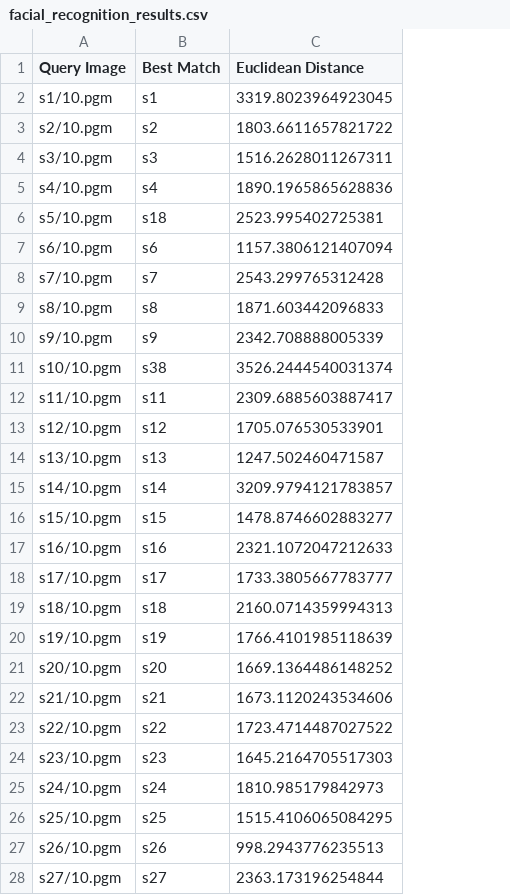
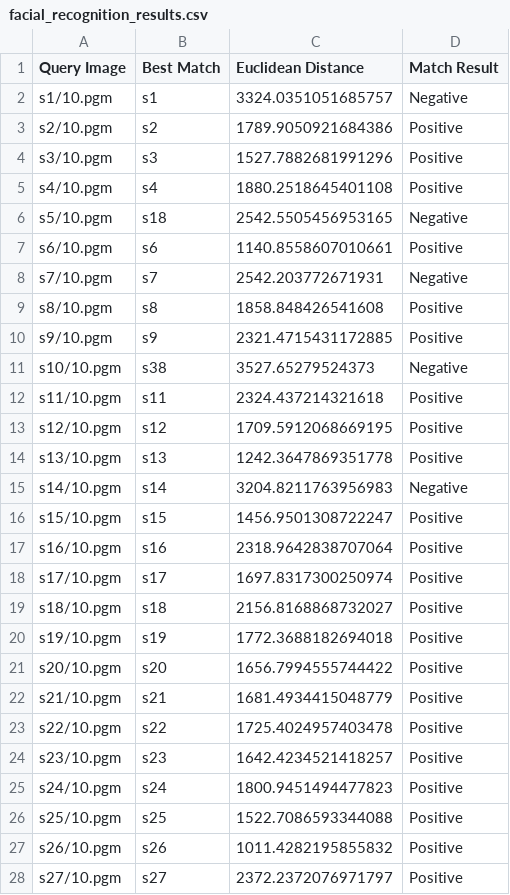
Before and after one commit to shiv3679/IDC409, a CSV file: image_processing/facial_recognition_results.csv, drawn as a sheet; only a part is shown; the diff covers the shown part only; the diff names each change by its address in the sheet, - before the commit and + after, or states it on an @@ line.

```diff
--- a/image_processing/facial_recognition_results.csv
+++ b/image_processing/facial_recognition_results.csv
+column D (Match Result), rows 2-28: Negative | Positive | Positive | Positive | Negative | Positive | Negative | Positive | Positive | Negative | Positive | Positive | Positive | Negative | Positive | Positive | Positive | Positive | Positive | Positive | Positive | Positive | Positive | Positive | Positive | Positive | Positive
-C2 (Euclidean Distance): 3319.8023964923045
+C2 (Euclidean Distance): 3324.0351051685757
-C3 (Euclidean Distance): 1803.6611657821722
+C3 (Euclidean Distance): 1789.9050921684386
-C4 (Euclidean Distance): 1516.2628011267311
+C4 (Euclidean Distance): 1527.7882681991296
-C5 (Euclidean Distance): 1890.1965865628836
+C5 (Euclidean Distance): 1880.2518645401108
-C6 (Euclidean Distance): 2523.995402725381
+C6 (Euclidean Distance): 2542.5505456953165
-C7 (Euclidean Distance): 1157.3806121407094
+C7 (Euclidean Distance): 1140.8558607010661
-C8 (Euclidean Distance): 2543.299765312428
+C8 (Euclidean Distance): 2542.203772671931
-C9 (Euclidean Distance): 1871.603442096833
+C9 (Euclidean Distance): 1858.848426541608
-C10 (Euclidean Distance): 2342.708888005339
+C10 (Euclidean Distance): 2321.4715431172885
-C11 (Euclidean Distance): 3526.2444540031374
+C11 (Euclidean Distance): 3527.65279524373
-C12 (Euclidean Distance): 2309.6885603887417
+C12 (Euclidean Distance): 2324.437214321618
-C13 (Euclidean Distance): 1705.076530533901
+C13 (Euclidean Distance): 1709.5912068669195
-C14 (Euclidean Distance): 1247.502460471587
+C14 (Euclidean Distance): 1242.3647869351778
-C15 (Euclidean Distance): 3209.9794121783857
+C15 (Euclidean Distance): 3204.8211763956983
-C16 (Euclidean Distance): 1478.8746602883277
+C16 (Euclidean Distance): 1456.9501308722247
-C17 (Euclidean Distance): 2321.1072047212633
+C17 (Euclidean Distance): 2318.9642838707064
-C18 (Euclidean Distance): 1733.3805667783777
+C18 (Euclidean Distance): 1697.8317300250974
-C19 (Euclidean Distance): 2160.0714359994313
+C19 (Euclidean Distance): 2156.8168868732027
-C20 (Euclidean Distance): 1766.4101985118639
+C20 (Euclidean Distance): 1772.3688182694018
-C21 (Euclidean Distance): 1669.1364486148252
+C21 (Euclidean Distance): 1656.7994555744422
-C22 (Euclidean Distance): 1673.1120243534606
+C22 (Euclidean Distance): 1681.4934415048779
-C23 (Euclidean Distance): 1723.4714487027522
+C23 (Euclidean Distance): 1725.4024957403478
-C24 (Euclidean Distance): 1645.2164705517303
+C24 (Euclidean Distance): 1642.4234521418257
-C25 (Euclidean Distance): 1810.985179842973
+C25 (Euclidean Distance): 1800.9451494477823
-C26 (Euclidean Distance): 1515.4106065084295
+C26 (Euclidean Distance): 1522.7086593344088
-C27 (Euclidean Distance): 998.2943776235513
+C27 (Euclidean Distance): 1011.4282195855832
-C28 (Euclidean Distance): 2363.173196254844
+C28 (Euclidean Distance): 2372.2372076971797
```
Also changed, not shown: 13 edited cells elsewhere in this file, 1 other file.
